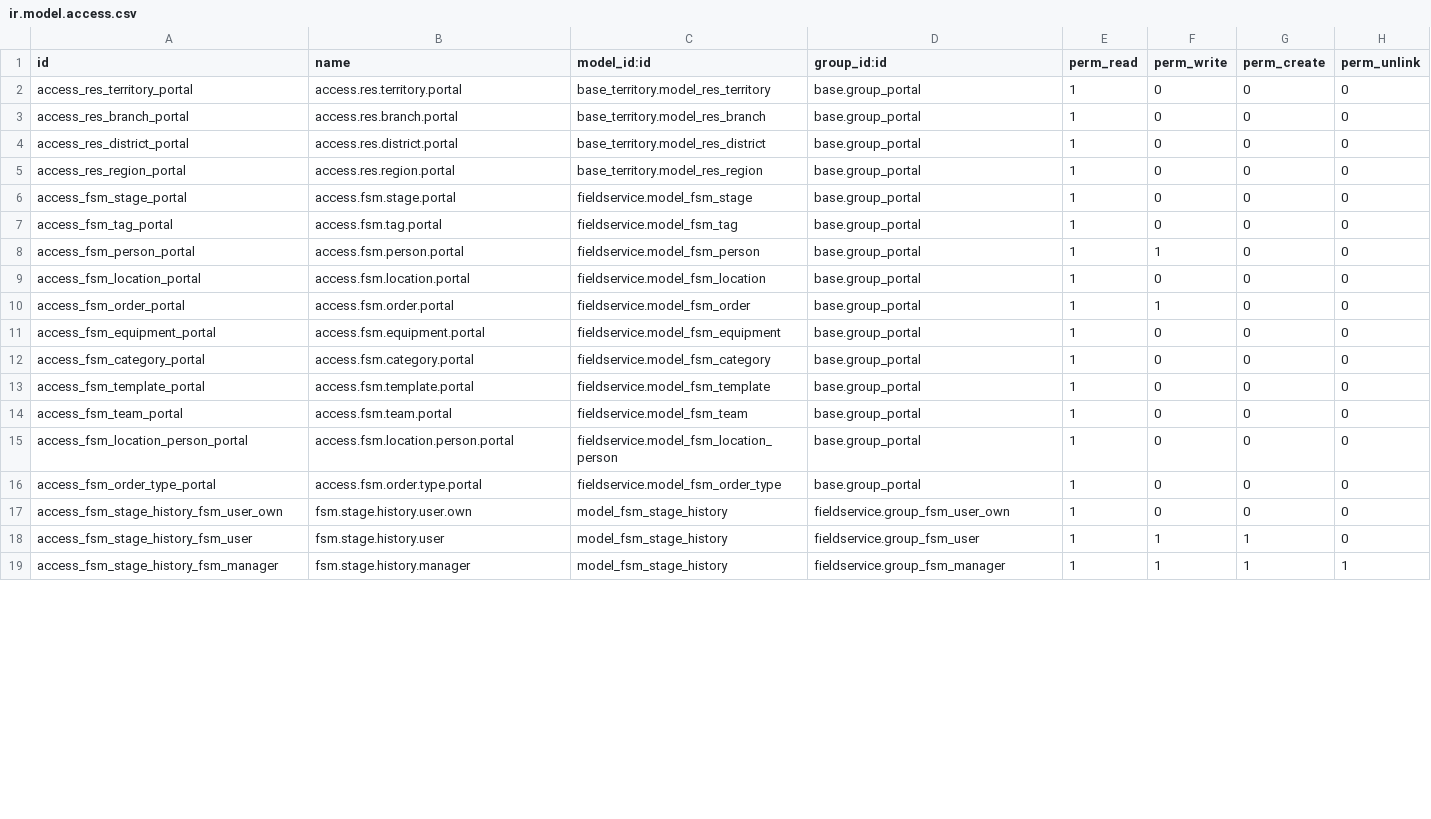
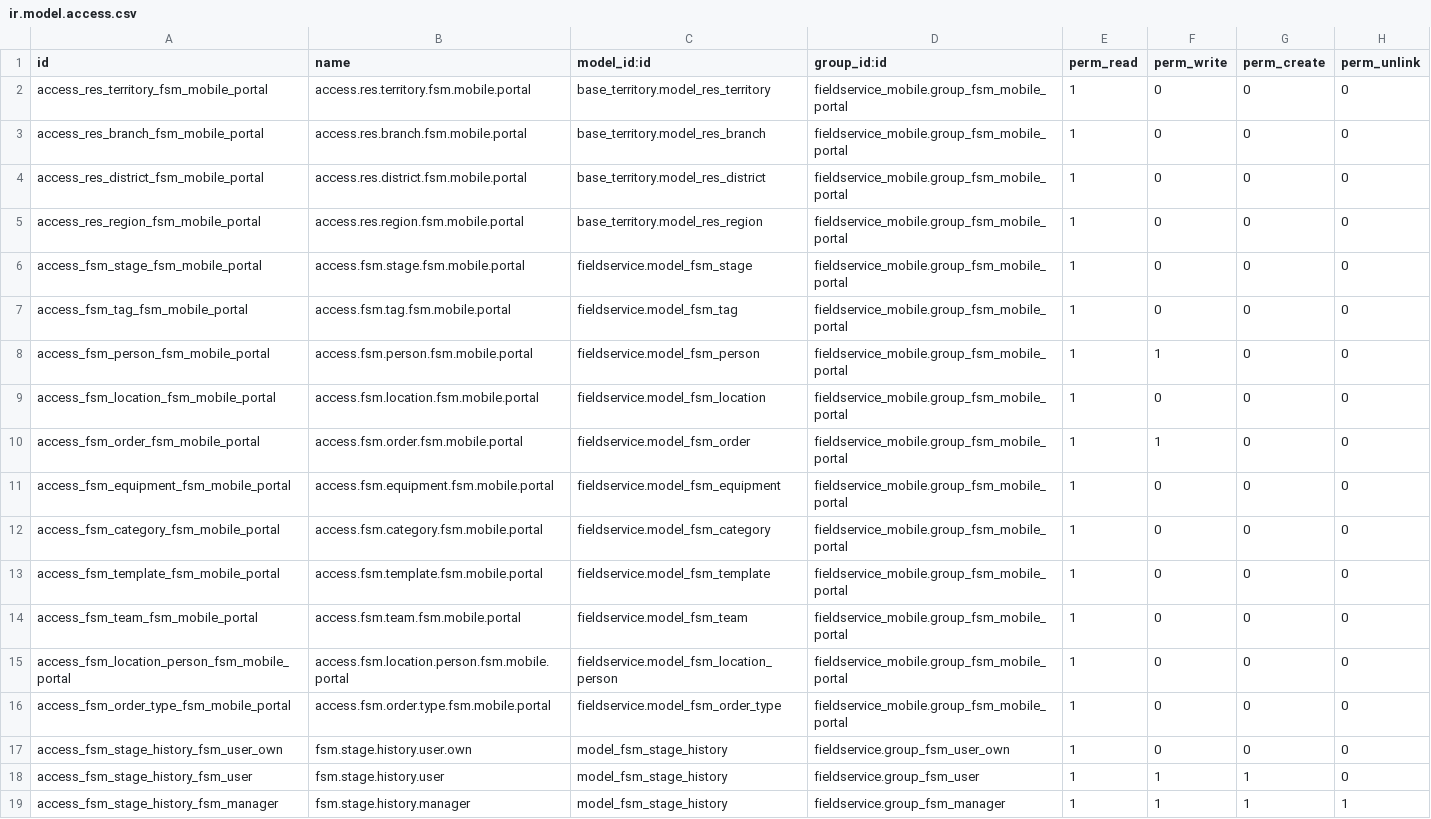
Before and after one commit to ursais/osi-addons, a CSV file: fieldservice_mobile/security/ir.model.access.csv, drawn as a sheet; only a part is shown; the diff covers the shown part only.

```diff
--- a/fieldservice_mobile/security/ir.model.access.csv
+++ b/fieldservice_mobile/security/ir.model.access.csv
@@ -1,17 +1,17 @@
 id,name,model_id:id,group_id:id,perm_read,perm_write,perm_create,perm_unlink
-access_res_territory_portal,access.res.territory.portal,base_territory.model_res_territory,base.group_portal,1,0,0,0
-access_res_branch_portal,access.res.branch.portal,base_territory.model_res_branch,base.group_portal,1,0,0,0
-access_res_district_portal,access.res.district.portal,base_territory.model_res_district,base.group_portal,1,0,0,0
-access_res_region_portal,access.res.region.portal,base_territory.model_res_region,base.group_portal,1,0,0,0
-access_fsm_stage_portal,access.fsm.stage.portal,fieldservice.model_fsm_stage,base.group_portal,1,0,0,0
-access_fsm_tag_portal,access.fsm.tag.portal,fieldservice.model_fsm_tag,base.group_portal,1,0,0,0
-access_fsm_person_portal,access.fsm.person.portal,fieldservice.model_fsm_person,base.group_portal,1,1,0,0
-access_fsm_location_portal,access.fsm.location.portal,fieldservice.model_fsm_location,base.group_portal,1,0,0,0
-access_fsm_order_portal,access.fsm.order.portal,fieldservice.model_fsm_order,base.group_portal,1,1,0,0
-access_fsm_equipment_portal,access.fsm.equipment.portal,fieldservice.model_fsm_equipment,base.group_portal,1,0,0,0
-access_fsm_category_portal,access.fsm.category.portal,fieldservice.model_fsm_category,base.group_portal,1,0,0,0
-access_fsm_template_portal,access.fsm.template.portal,fieldservice.model_fsm_template,base.group_portal,1,0,0,0
-access_fsm_team_portal,access.fsm.team.portal,fieldservice.model_fsm_team,base.group_portal,1,0,0,0
-access_fsm_location_person_portal,access.fsm.location.person.portal,fieldservice.model_fsm_location_person,base.group_portal,1,0,0,0
-access_fsm_order_type_portal,access.fsm.order.type.portal,fieldservice.model_fsm_order_type,base.group_portal,1,0,0,0
+access_res_territory_fsm_mobile_portal,access.res.territory.fsm.mobile.portal,base_territory.model_res_territory,fieldservice_mobile.group_fsm_mobile_portal,1,0,0,0
+access_res_branch_fsm_mobile_portal,access.res.branch.fsm.mobile.portal,base_territory.model_res_branch,fieldservice_mobile.group_fsm_mobile_portal,1,0,0,0
+access_res_district_fsm_mobile_portal,access.res.district.fsm.mobile.portal,base_territory.model_res_district,fieldservice_mobile.group_fsm_mobile_portal,1,0,0,0
+access_res_region_fsm_mobile_portal,access.res.region.fsm.mobile.portal,base_territory.model_res_region,fieldservice_mobile.group_fsm_mobile_portal,1,0,0,0
+access_fsm_stage_fsm_mobile_portal,access.fsm.stage.fsm.mobile.portal,fieldservice.model_fsm_stage,fieldservice_mobile.group_fsm_mobile_portal,1,0,0,0
+access_fsm_tag_fsm_mobile_portal,access.fsm.tag.fsm.mobile.portal,fieldservice.model_fsm_tag,fieldservice_mobile.group_fsm_mobile_portal,1,0,0,0
+access_fsm_person_fsm_mobile_portal,access.fsm.person.fsm.mobile.portal,fieldservice.model_fsm_person,fieldservice_mobile.group_fsm_mobile_portal,1,1,0,0
+access_fsm_location_fsm_mobile_portal,access.fsm.location.fsm.mobile.portal,fieldservice.model_fsm_location,fieldservice_mobile.group_fsm_mobile_portal,1,0,0,0
+access_fsm_order_fsm_mobile_portal,access.fsm.order.fsm.mobile.portal,fieldservice.model_fsm_order,fieldservice_mobile.group_fsm_mobile_portal,1,1,0,0
+access_fsm_equipment_fsm_mobile_portal,access.fsm.equipment.fsm.mobile.portal,fieldservice.model_fsm_equipment,fieldservice_mobile.group_fsm_mobile_portal,1,0,0,0
+access_fsm_category_fsm_mobile_portal,access.fsm.category.fsm.mobile.portal,fieldservice.model_fsm_category,fieldservice_mobile.group_fsm_mobile_portal,1,0,0,0
+access_fsm_template_fsm_mobile_portal,access.fsm.template.fsm.mobile.portal,fieldservice.model_fsm_template,fieldservice_mobile.group_fsm_mobile_portal,1,0,0,0
+access_fsm_team_fsm_mobile_portal,access.fsm.team.fsm.mobile.portal,fieldservice.model_fsm_team,fieldservice_mobile.group_fsm_mobile_portal,1,0,0,0
+access_fsm_location_person_fsm_mobile_portal,access.fsm.location.person.fsm.mobile.portal,fieldservice.model_fsm_location_person,fieldservice_mobile.group_fsm_mobile_portal,1,0,0,0
+access_fsm_order_type_fsm_mobile_portal,access.fsm.order.type.fsm.mobile.portal,fieldservice.model_fsm_order_type,fieldservice_mobile.group_fsm_mobile_portal,1,0,0,0
 access_fsm_stage_history_fsm_user_own,fsm.stage.history.user.own,model_fsm_stage_history,fieldservice.group_fsm_user_own,1,0,0,0
```
Also changed, not shown: 2 added rows and 43 edited cells elsewhere in this file, 13 other files.
